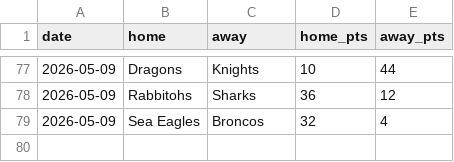
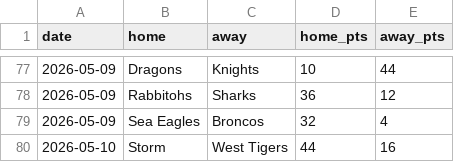
Before and after one commit to Rossdavo/nrl-ai-predictor, a CSV file: results_2026.csv, drawn as a sheet; only a part is shown, gaps mark what is left out.

Commit message:
Update results_2026.csv

```diff
--- a/results_2026.csv
+++ b/results_2026.csv
@@ -79 +79,2 @@ date,home,away,home_pts,away_pts
 2026-05-09,Sea Eagles,Broncos,32,4
+2026-05-10,Storm,West Tigers,44,16
```
